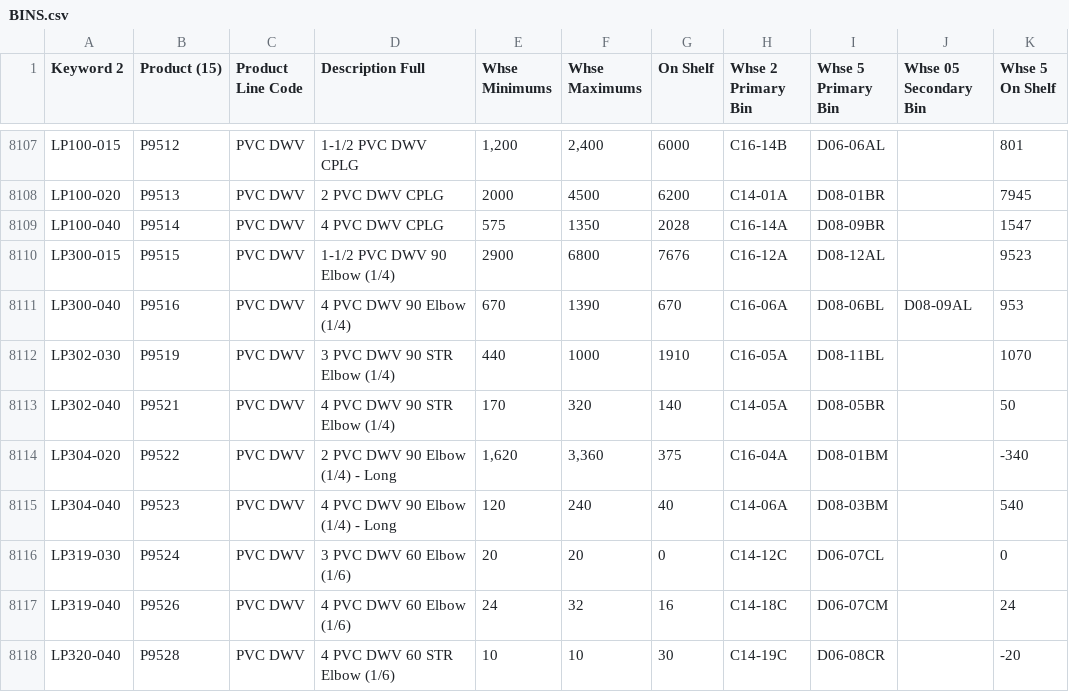
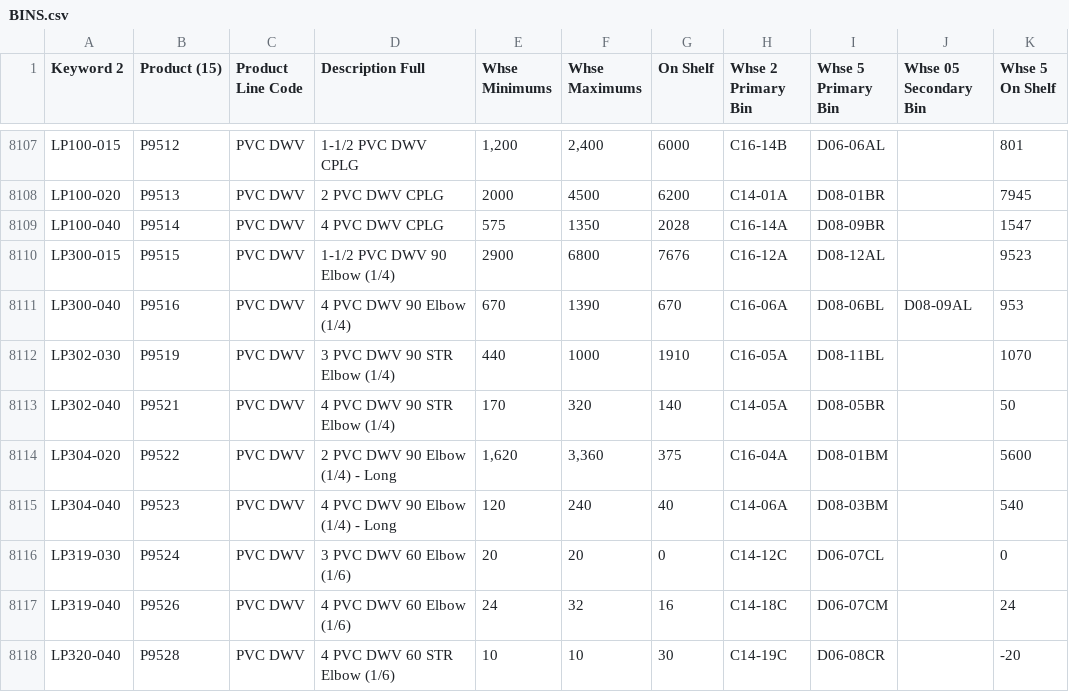
Before and after one commit to zvif84/alro-bin-finder, a CSV file: BINS.csv, drawn as a sheet; only a part is shown, gaps mark what is left out; the diff covers the shown part only.

```diff
--- a/BINS.csv
+++ b/BINS.csv
@@ -8113,3 +8113,3 @@ LP302-030,P9519,PVC DWV,3 PVC DWV 90 STR Elbow (1/4),440,1000,1910,C16-05A,D08-1
 LP302-040,P9521,PVC DWV,4 PVC DWV 90 STR Elbow (1/4),170,320,140,C14-05A,D08-05BR,,50
-LP304-020,P9522,PVC DWV,2 PVC DWV 90 Elbow (1/4) - Long,"1,620","3,360",375,C16-04A,D08-01BM,,-340
+LP304-020,P9522,PVC DWV,2 PVC DWV 90 Elbow (1/4) - Long,"1,620","3,360",375,C16-04A,D08-01BM,,5600
 LP304-040,P9523,PVC DWV,4 PVC DWV 90 Elbow (1/4) - Long,120,240,40,C14-06A,D08-03BM,,540
```
Also changed, not shown: 22 edited cells elsewhere in this file, 4 other files.
